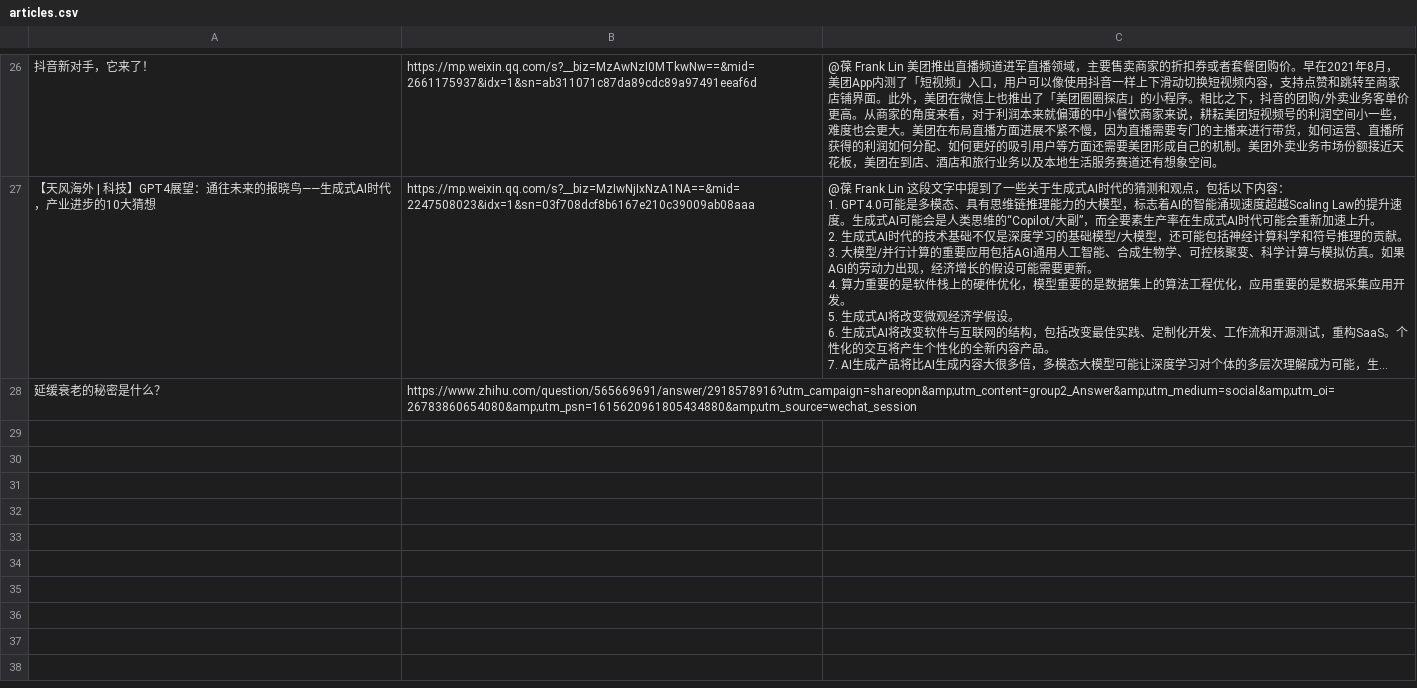
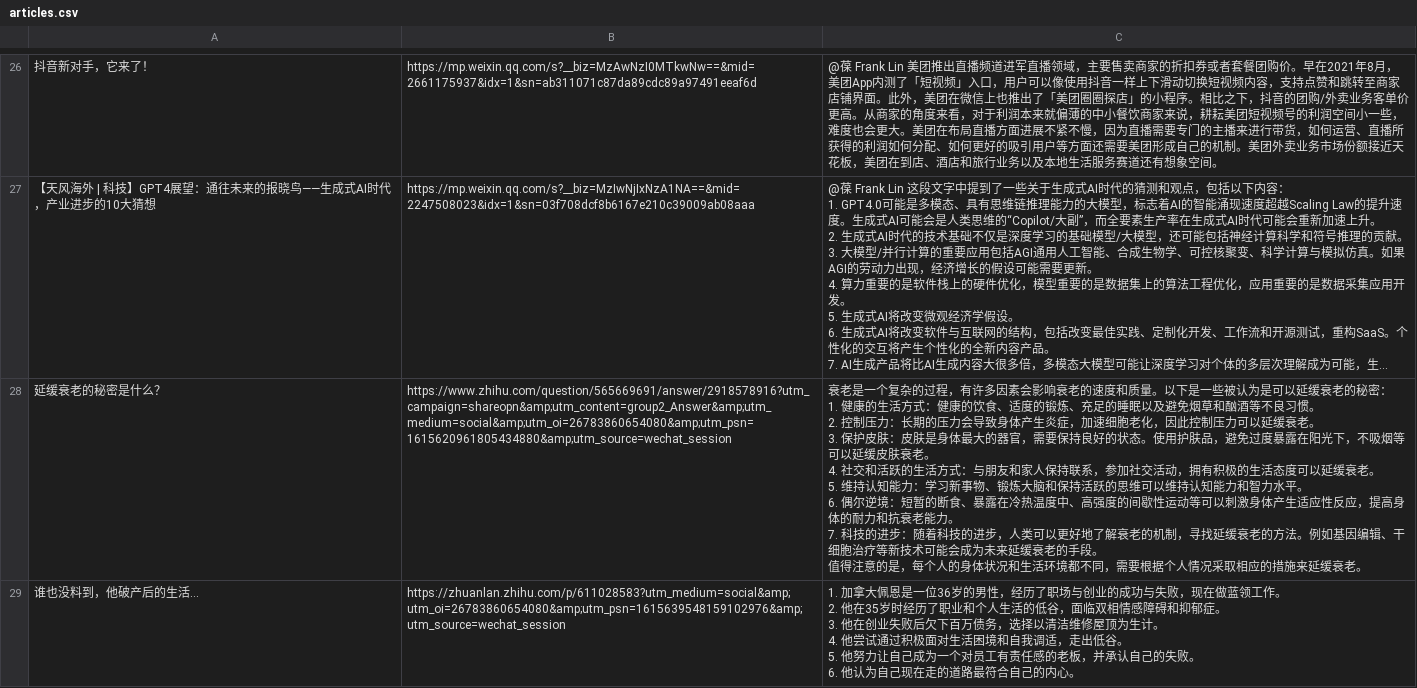
Before and after one commit to etrobot/chatgptSummary, a CSV file: articles.csv, drawn as a sheet; only a part is shown, gaps mark what is left out; long unchanged cells end in …; ↵ is a line break in a cell; the diff covers the shown part only; the diff names each change by its address in the sheet, - before the commit and + after, or states it on an @@ line.

```diff
--- a/articles.csv
+++ b/articles.csv
-C28: (empty)
+C28: 衰老是一个复杂的过程，有许多因素会影响衰老的速度和质量。以下是一些被认为是可以延缓衰老的秘密： ↵ 1. 健康的生活方式：健康的饮食、适度的锻炼、充足的睡眠以及避免烟草和酗酒等不良习惯。 ↵ 2. 控制压力：长期的压力会导致身体产生炎症，加速细胞老化，因此控制压力可以延缓衰老。 ↵ 3. 保护皮肤：皮肤是身体最大的器官，需要保持良好的状态。使用护肤品，避免过度暴露在阳光下，不吸烟等可以延缓皮肤衰老。 ↵ 4. 社交和活跃的生活方式：与朋友和家人保持联系，参加社交活动，拥有积极的生活态度可以延缓衰老。 ↵ 5. 维持认知能力：学习新事物、锻炼大脑和保持活跃的思维可以维持认知能力和智力水平。 ↵ 6. 偶尔逆境：短暂的断食、暴露在冷热温度中、高强度的间歇性运动等可以刺激身体产生适应性反应，提高身体的耐力和抗衰老能力。 ↵ 7. 科技的进步：随着科技的进步，人类可以更好地了解衰老的机制，寻找延缓衰老的方法。例如基因编辑、干细胞治疗等新技术可能会成为未来延缓衰老的手段。 ↵ 值得注意的是，每个人的身体状况和生活环境都不同，需要根据个人情况采取相应的措施来延缓衰老。
+row 29: 谁也没料到，他破产后的生活… | https://zhuanlan.zhihu.com/p/611028583?utm_medium=social&amp;utm_oi=26783860654080&amp;utm_psn=1615639548159102976&amp;utm_source=wechat_session | 1. 加拿大佩恩是一位36岁的男性，经历了职场与创业的成功与失败，现在做蓝领工作。 ↵ 2. 他在35岁时经历了职业和个人生活的低谷，面临双相情感障碍和抑郁症。 ↵ 3. 他在创业失败后欠下百万债务，选择以清洁维修屋顶为生计。 ↵ 4. 他尝试通过积极面对生活困境和自我调适，走出低谷。 ↵ 5. 他努力让自己成为一个对员工有责任感的老板，并承认自己的失败。 ↵ 6. 他认为自己现在走的道路最符合自己的内心。
```
Also changed, not shown: 3 added rows elsewhere in this file, 2 other files.
